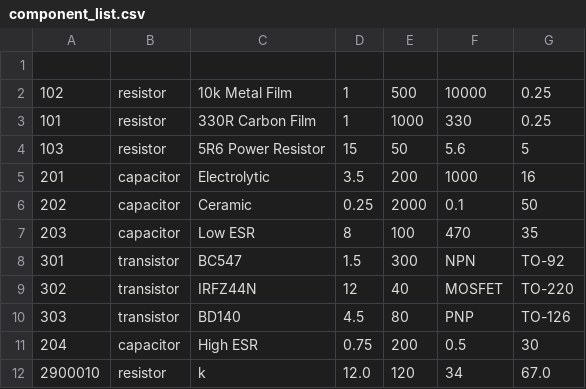
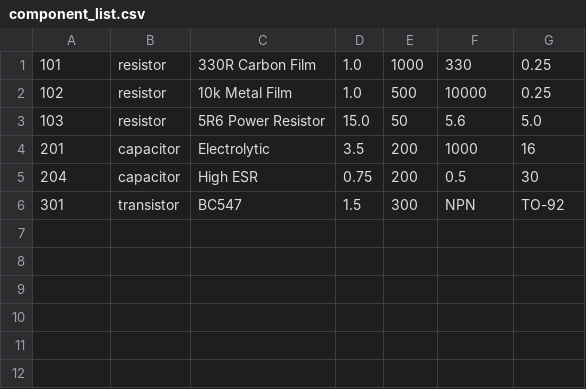
Before and after one commit to SrThePedro/Python-Programing-Project---Electronic-Component-Inventory-System, a CSV file: component_list.csv, drawn as a sheet.

```diff
--- a/component_list.csv
+++ b/component_list.csv
@@ -1,12 +1,6 @@
-
-102,resistor,10k Metal Film,1,500,10000,0.25
-101,resistor,330R Carbon Film,1,1000,330,0.25
-103,resistor,5R6 Power Resistor,15,50,5.6,5
+101,resistor,330R Carbon Film,1.0,1000,330,0.25
+102,resistor,10k Metal Film,1.0,500,10000,0.25
+103,resistor,5R6 Power Resistor,15.0,50,5.6,5.0
 201,capacitor,Electrolytic,3.5,200,1000,16
-202,capacitor,Ceramic,0.25,2000,0.1,50
-203,capacitor,Low ESR,8,100,470,35
+204,capacitor,High ESR,0.75,200,0.5,30
 301,transistor,BC547,1.5,300,NPN,TO-92
-302,transistor,IRFZ44N,12,40,MOSFET,TO-220
-303,transistor,BD140,4.5,80,PNP,TO-126
-204,capacitor,High ESR,0.75,200,0.5,30
-2900010,resistor,k,12.0,120,34,67.0
```
Also changed, not shown: 1 other file.
